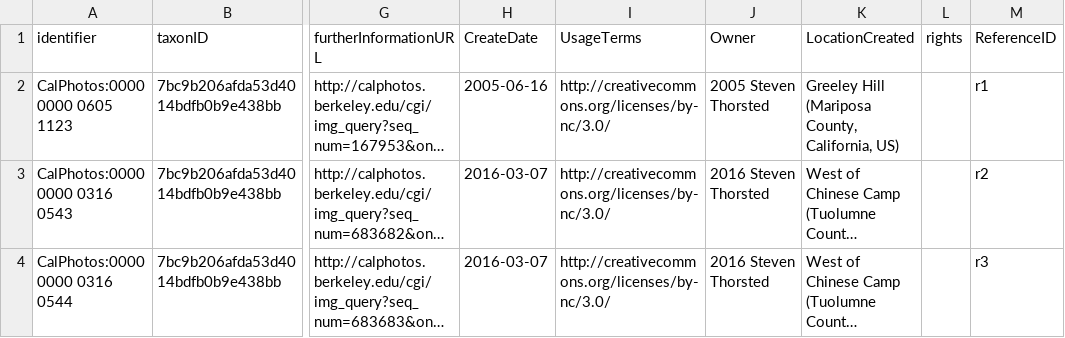
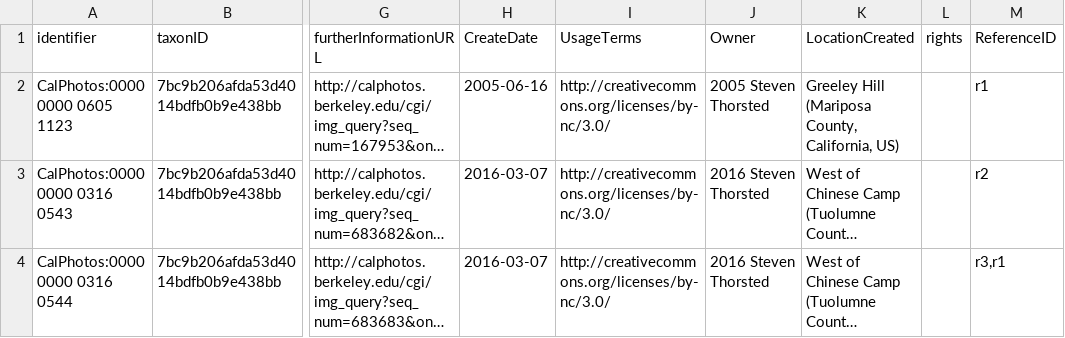
Before and after one commit to EOL/harvesting, a TSV file: spec/files/calphotos/media.tsv, drawn as a sheet; only a part is shown, gaps mark what is left out; long unchanged cells end in …; the diff names each change by its address in the sheet, - before the commit and + after, or states it on an @@ line.

```diff
--- a/spec/files/calphotos/media.tsv
+++ b/spec/files/calphotos/media.tsv
-M4 (ReferenceID): r3
+M4 (ReferenceID): r3,r1
```
Also changed, not shown: spec/files/calphotos/references.tsv, 14 other files.
